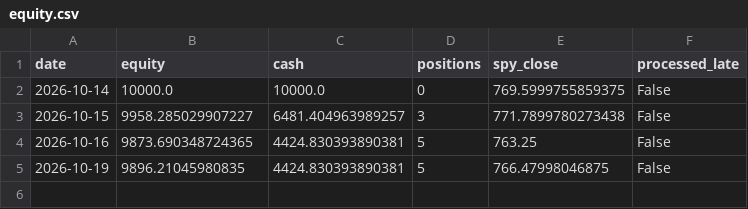
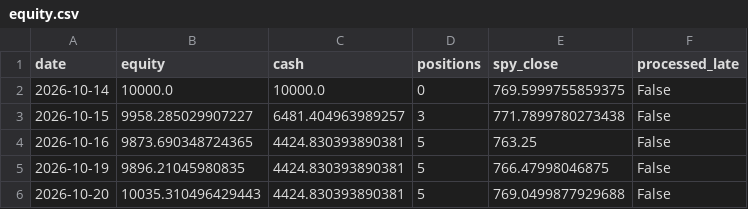
Before and after one commit to 360profcorp/stock-screener, a CSV file: paper/state/equity.csv, drawn as a sheet.

Commit message:
Paper portfolio 2026-10-20_2212

```diff
--- a/paper/state/equity.csv
+++ b/paper/state/equity.csv
@@ -5 +5,2 @@ date,equity,cash,positions,spy_close,processed_late
 2026-10-19,9896.21045980835,4424.830393890381,5,766.47998046875,False
+2026-10-20,10035.310496429443,4424.830393890381,5,769.0499877929688,False
```
Also changed, not shown: paper/state/positions.csv, 7 other files.
